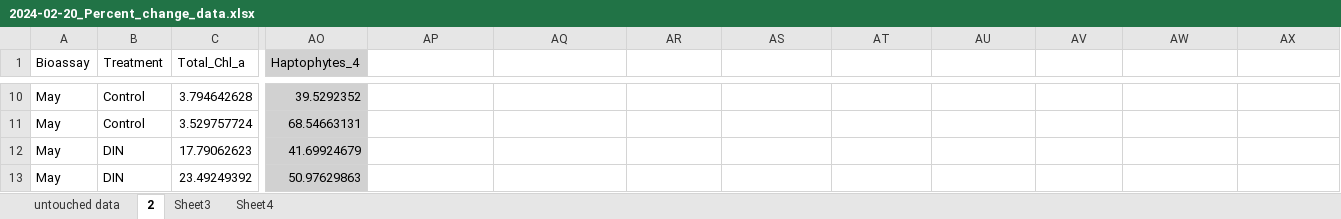
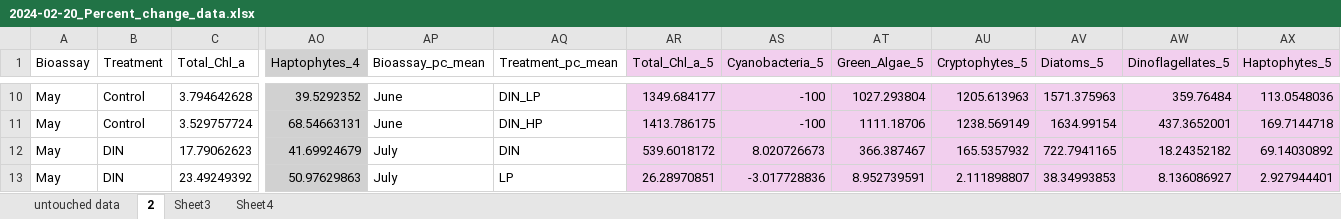
Before and after one commit to catds99/MS_Thesis_2023-2024, an Excel workbook: data/2024-02-20_Percent_change_data.xlsx, sheet 2, drawn as a sheet; only a part is shown, gaps mark what is left out; values as stored, in another font and other column widths than the file's, no borders; the diff covers the shown part only; the diff names each change by its address in the sheet, - before the commit and + after, or states it on an @@ line.

Commit message:
relative abundance and combined diatoms and haptophytes

```diff
--- a/data/2024-02-20_Percent_change_data.xlsx (sheet 2)
+++ b/data/2024-02-20_Percent_change_data.xlsx (sheet 2)
-AP1: (empty)
+AP1: Bioassay_pc_mean
-AQ1: (empty)
+AQ1: Treatment_pc_mean
-AR1: (empty)
+AR1: Total_Chl_a_5
-AR1:AX13 fill: none
+AR1:AX13 fill: #F2CFEE
-AS1: (empty)
+AS1: Cyanobacteria_5
-AT1: (empty)
+AT1: Green_Algae_5
-AU1: (empty)
+AU1: Cryptophytes_5
-AV1: (empty)
+AV1: Diatoms_5
-AW1: (empty)
+AW1: Dinoflagellates_5
-AX1: (empty)
+AX1: Haptophytes_5
-AP10:AP11 (Bioassay_pc_mean): (empty)
+AP10:AP11 (Bioassay_pc_mean): June
-AQ10 (Treatment_pc_mean): (empty)
+AQ10 (Treatment_pc_mean): DIN_LP
-AR10 (Total_Chl_a_5): (empty)
+AR10 (Total_Chl_a_5): 1349.684177
-AS10:AS11 (Cyanobacteria_5): (empty)
+AS10:AS11 (Cyanobacteria_5): -100
-AT10 (Green_Algae_5): (empty)
+AT10 (Green_Algae_5): 1027.293804
-AU10 (Cryptophytes_5): (empty)
+AU10 (Cryptophytes_5): 1205.613963
-AV10 (Diatoms_5): (empty)
+AV10 (Diatoms_5): 1571.375963
-AW10 (Dinoflagellates_5): (empty)
+AW10 (Dinoflagellates_5): 359.76484
-AX10 (Haptophytes_5): (empty)
+AX10 (Haptophytes_5): 113.0548036
-AQ11 (Treatment_pc_mean): (empty)
+AQ11 (Treatment_pc_mean): DIN_HP
-AR11 (Total_Chl_a_5): (empty)
+AR11 (Total_Chl_a_5): 1413.786175
-AT11 (Green_Algae_5): (empty)
+AT11 (Green_Algae_5): 1111.18706
-AU11 (Cryptophytes_5): (empty)
+AU11 (Cryptophytes_5): 1238.569149
-AV11 (Diatoms_5): (empty)
+AV11 (Diatoms_5): 1634.99154
-AW11 (Dinoflagellates_5): (empty)
+AW11 (Dinoflagellates_5): 437.3652001
-AX11 (Haptophytes_5): (empty)
+AX11 (Haptophytes_5): 169.7144718
-AP12:AP13 (Bioassay_pc_mean): (empty)
+AP12:AP13 (Bioassay_pc_mean): July
-AQ12 (Treatment_pc_mean): (empty)
+AQ12 (Treatment_pc_mean): DIN
-AR12 (Total_Chl_a_5): (empty)
+AR12 (Total_Chl_a_5): 539.6018172
-AS12 (Cyanobacteria_5): (empty)
+AS12 (Cyanobacteria_5): 8.020726673
-AT12 (Green_Algae_5): (empty)
+AT12 (Green_Algae_5): 366.387467
-AU12 (Cryptophytes_5): (empty)
+AU12 (Cryptophytes_5): 165.5357932
-AV12 (Diatoms_5): (empty)
+AV12 (Diatoms_5): 722.7941165
-AW12 (Dinoflagellates_5): (empty)
+AW12 (Dinoflagellates_5): 18.24352182
-AX12 (Haptophytes_5): (empty)
+AX12 (Haptophytes_5): 69.14030892
-AQ13 (Treatment_pc_mean): (empty)
+AQ13 (Treatment_pc_mean): LP
-AR13 (Total_Chl_a_5): (empty)
+AR13 (Total_Chl_a_5): 26.28970851
-AS13 (Cyanobacteria_5): (empty)
+AS13 (Cyanobacteria_5): -3.017728836
-AT13 (Green_Algae_5): (empty)
+AT13 (Green_Algae_5): 8.952739591
-AU13 (Cryptophytes_5): (empty)
+AU13 (Cryptophytes_5): 2.111898807
-AV13 (Diatoms_5): (empty)
+AV13 (Diatoms_5): 38.34993853
-AW13 (Dinoflagellates_5): (empty)
+AW13 (Dinoflagellates_5): 8.136086927
-AX13 (Haptophytes_5): (empty)
+AX13 (Haptophytes_5): 2.927944401
```
Also changed, not shown: 144 edited cells and cell formats elsewhere in this sheet, 34 other files.
